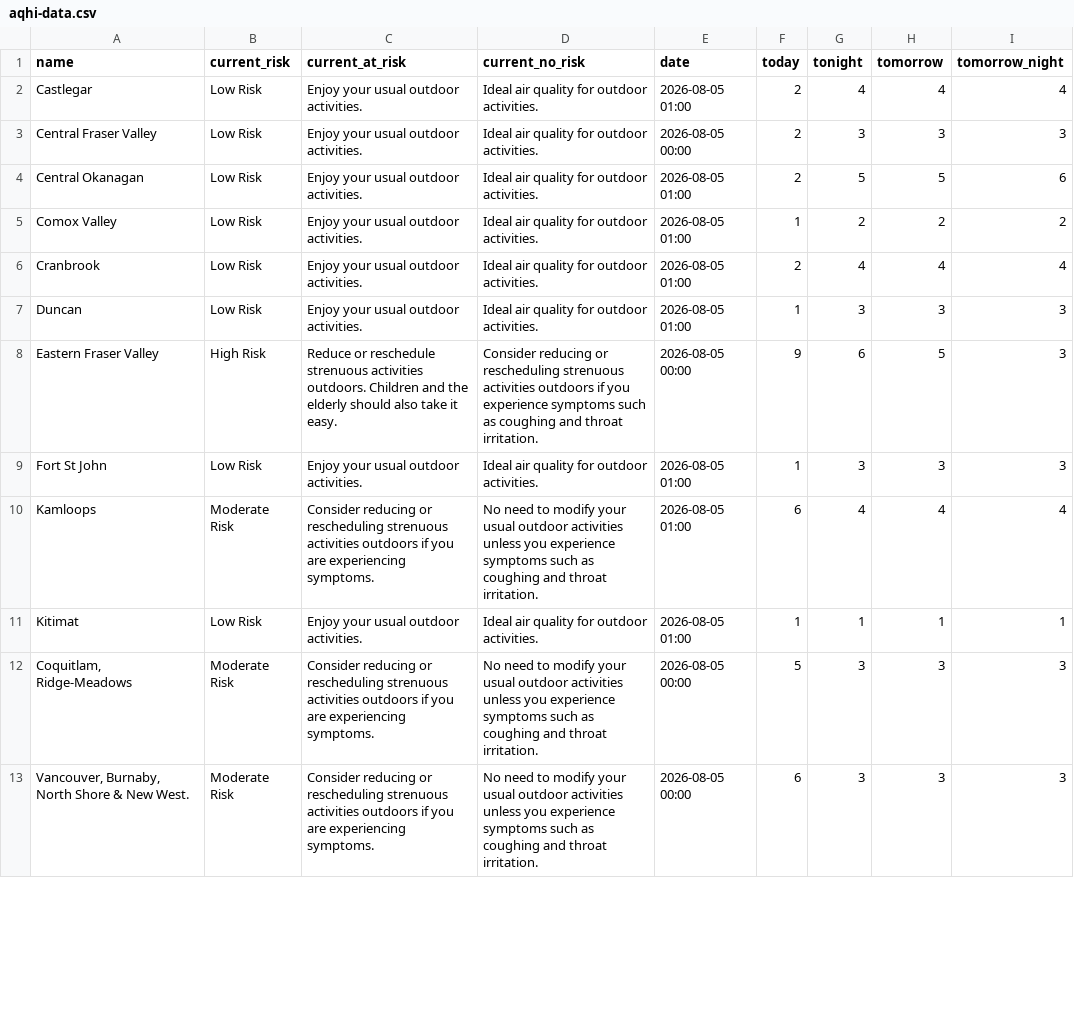
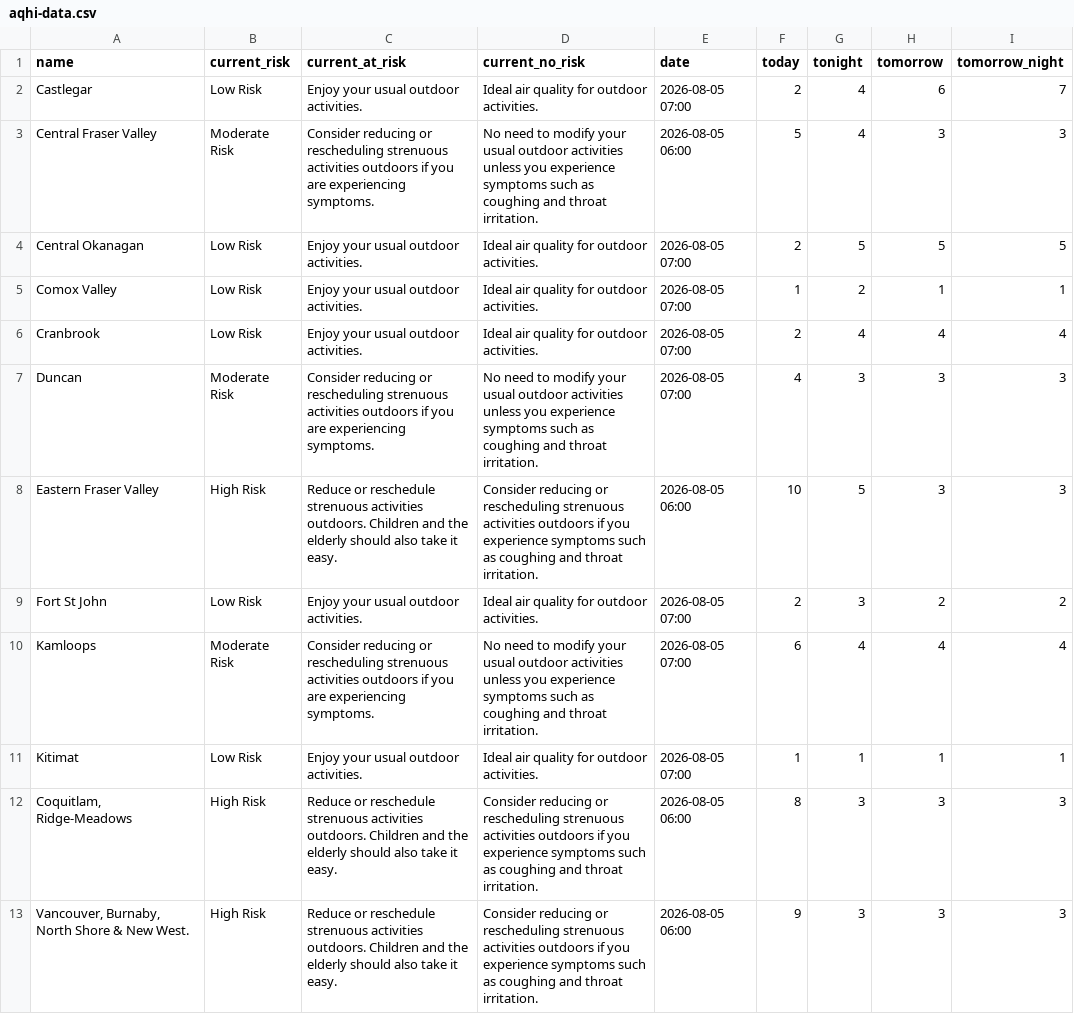
Before and after one commit to vs-postmedia/bc-wildfire-scraper, a CSV file: data/aqhi-data.csv, drawn as a sheet; only a part is shown; the diff covers the shown part only.

```diff
--- a/data/aqhi-data.csv
+++ b/data/aqhi-data.csv
@@ -1,13 +1,13 @@
 "name","current_risk","current_at_risk","current_no_risk","date","today","tonight","tomorrow","tomorrow_night"
-"Castlegar","Low Risk","Enjoy your usual outdoor activities.","Ideal air quality for outdoor activities.","2026-08-05 01:00","2","4","4","4"
-"Central Fraser Valley","Low Risk","Enjoy your usual outdoor activities.","Ideal air quality for outdoor activities.","2026-08-05 00:00","2","3","3","3"
-"Central Okanagan","Low Risk","Enjoy your usual outdoor activities.","Ideal air quality for outdoor activities.","2026-08-05 01:00","2","5","5","6"
-"Comox Valley","Low Risk","Enjoy your usual outdoor activities.","Ideal air quality for outdoor activities.","2026-08-05 01:00","1","2","2","2"
-"Cranbrook","Low Risk","Enjoy your usual outdoor activities.","Ideal air quality for outdoor activities.","2026-08-05 01:00","2","4","4","4"
-"Duncan","Low Risk","Enjoy your usual outdoor activities.","Ideal air quality for outdoor activities.","2026-08-05 01:00","1","3","3","3"
-"Eastern Fraser Valley","High Risk","Reduce or reschedule strenuous activities outdoors. Children and the elderly should also take it easy.","Consider reducing or rescheduling strenuous activities outdoors if you experience symptoms such as coughing and throat irritation.","2026-08-05 00:00","9","6","5","3"
-"Fort St John","Low Risk","Enjoy your usual outdoor activities.","Ideal air quality for outdoor activities.","2026-08-05 01:00","1","3","3","3"
-"Kamloops","Moderate Risk","Consider reducing or rescheduling strenuous activities outdoors if you are experiencing symptoms.","No need to modify your usual outdoor activities unless you experience symptoms such as coughing and throat irritation.","2026-08-05 01:00","6","4","4","4"
-"Kitimat","Low Risk","Enjoy your usual outdoor activities.","Ideal air quality for outdoor activities.","2026-08-05 01:00","1","1","1","1"
-"Coquitlam, Ridge-Meadows","Moderate Risk","Consider reducing or rescheduling strenuous activities outdoors if you are experiencing symptoms.","No need to modify your usual outdoor activities unless you experience symptoms such as coughing and throat irritation.","2026-08-05 00:00","5","3","3","3"
-"Vancouver, Burnaby, North Shore & New West.","Moderate Risk","Consider reducing or rescheduling strenuous activities outdoors if you are experiencing symptoms.","No need to modify your usual outdoor activities unless you experience symptoms such as coughing and throat irritation.","2026-08-05 00:00","6","3","3","3"
+"Castlegar","Low Risk","Enjoy your usual outdoor activities.","Ideal air quality for outdoor activities.","2026-08-05 07:00","2","4","6","7"
+"Central Fraser Valley","Moderate Risk","Consider reducing or rescheduling strenuous activities outdoors if you are experiencing symptoms.","No need to modify your usual outdoor activities unless you experience symptoms such as coughing and throat irritation.","2026-08-05 06:00","5","4","3","3"
+"Central Okanagan","Low Risk","Enjoy your usual outdoor activities.","Ideal air quality for outdoor activities.","2026-08-05 07:00","2","5","5","5"
+"Comox Valley","Low Risk","Enjoy your usual outdoor activities.","Ideal air quality for outdoor activities.","2026-08-05 07:00","1","2","1","1"
+"Cranbrook","Low Risk","Enjoy your usual outdoor activities.","Ideal air quality for outdoor activities.","2026-08-05 07:00","2","4","4","4"
+"Duncan","Moderate Risk","Consider reducing or rescheduling strenuous activities outdoors if you are experiencing symptoms.","No need to modify your usual outdoor activities unless you experience symptoms such as coughing and throat irritation.","2026-08-05 07:00","4","3","3","3"
+"Eastern Fraser Valley","High Risk","Reduce or reschedule strenuous activities outdoors. Children and the elderly should also take it easy.","Consider reducing or rescheduling strenuous activities outdoors if you experience symptoms such as coughing and throat irritation.","2026-08-05 06:00","10","5","3","3"
+"Fort St John","Low Risk","Enjoy your usual outdoor activities.","Ideal air quality for outdoor activities.","2026-08-05 07:00","2","3","2","2"
+"Kamloops","Moderate Risk","Consider reducing or rescheduling strenuous activities outdoors if you are experiencing symptoms.","No need to modify your usual outdoor activities unless you experience symptoms such as coughing and throat irritation.","2026-08-05 07:00","6","4","4","4"
+"Kitimat","Low Risk","Enjoy your usual outdoor activities.","Ideal air quality for outdoor activities.","2026-08-05 07:00","1","1","1","1"
+"Coquitlam, Ridge-Meadows","High Risk","Reduce or reschedule strenuous activities outdoors. Children and the elderly should also take it easy.","Consider reducing or rescheduling strenuous activities outdoors if you experience symptoms such as coughing and throat irritation.","2026-08-05 06:00","8","3","3","3"
+"Vancouver, Burnaby, North Shore & New West.","High Risk","Reduce or reschedule strenuous activities outdoors. Children and the elderly should also take it easy.","Consider reducing or rescheduling strenuous activities outdoors if you experience symptoms such as coughing and throat irritation.","2026-08-05 06:00","9","3","3","3"
```
Also changed, not shown: 48 edited cells elsewhere in this file, 2 other files.
